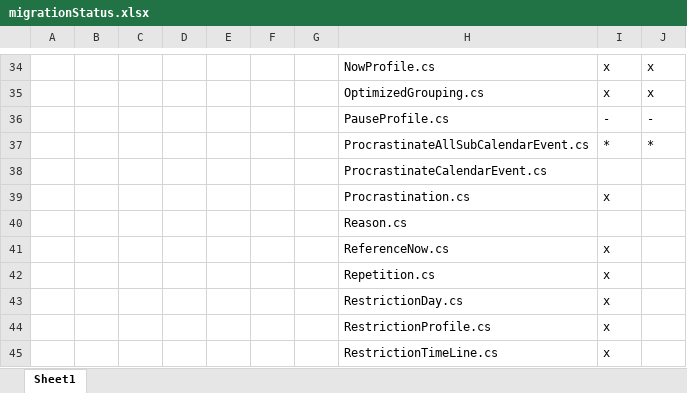
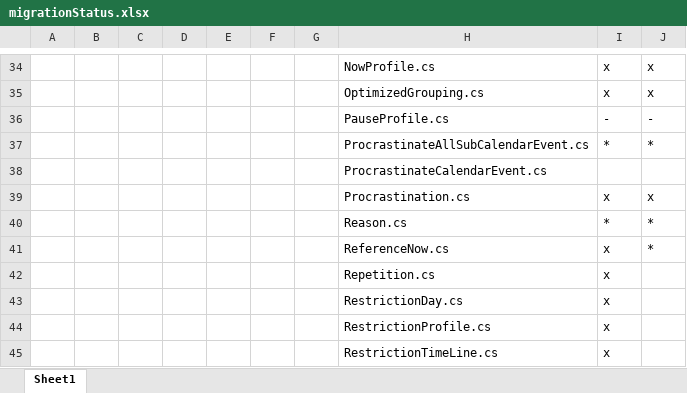
Before and after one commit to jerbio/My24HourTimerWPF, an Excel workbook: TilerElements/migrationStatus.xlsx, sheet Sheet1, drawn as a sheet; only a part is shown, gaps mark what is left out; values as stored, in another font and other column widths than the file's, no borders; removed rows and columns are numbered as before the commit, all else as after; the diff names each change by its address in the sheet, - before the commit and + after, or states it on an @@ line.

```diff
--- a/TilerElements/migrationStatus.xlsx (sheet Sheet1)
+++ b/TilerElements/migrationStatus.xlsx (sheet Sheet1)
-J39: (empty)
+J39: x
-row 40:  |  |  |  |  |  |  | Reason.cs
+row 40:  |  |  |  |  |  |  | Reason.cs | * | *
-J41: (empty)
+J41: *
```
Also changed, not shown: 5 other files.
